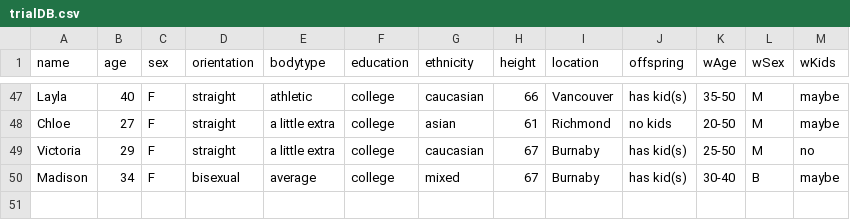
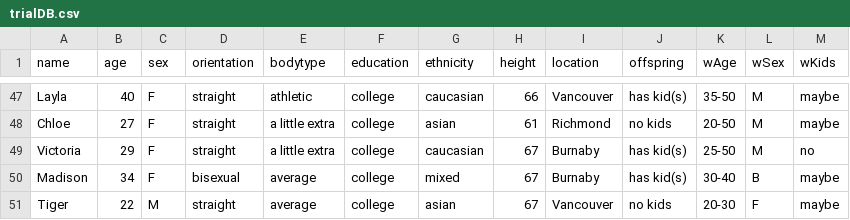
Before and after one commit to LisaDesj/BlindDate, a CSV file: trialDB.csv, drawn as a sheet; only a part is shown, gaps mark what is left out.

```diff
--- a/trialDB.csv
+++ b/trialDB.csv
@@ -50 +50,2 @@ Victoria,29,F,straight,a little extra,college,caucasian,67,Burnaby,has kid(s),25
 Madison,34,F,bisexual,average,college,mixed,67,Burnaby,has kid(s),30-40,B,maybe
+Tiger,22,M,straight,average,college,asian,67,Vancouver,no kids,20-30,F,maybe
```
Also changed, not shown: 2 other files.
